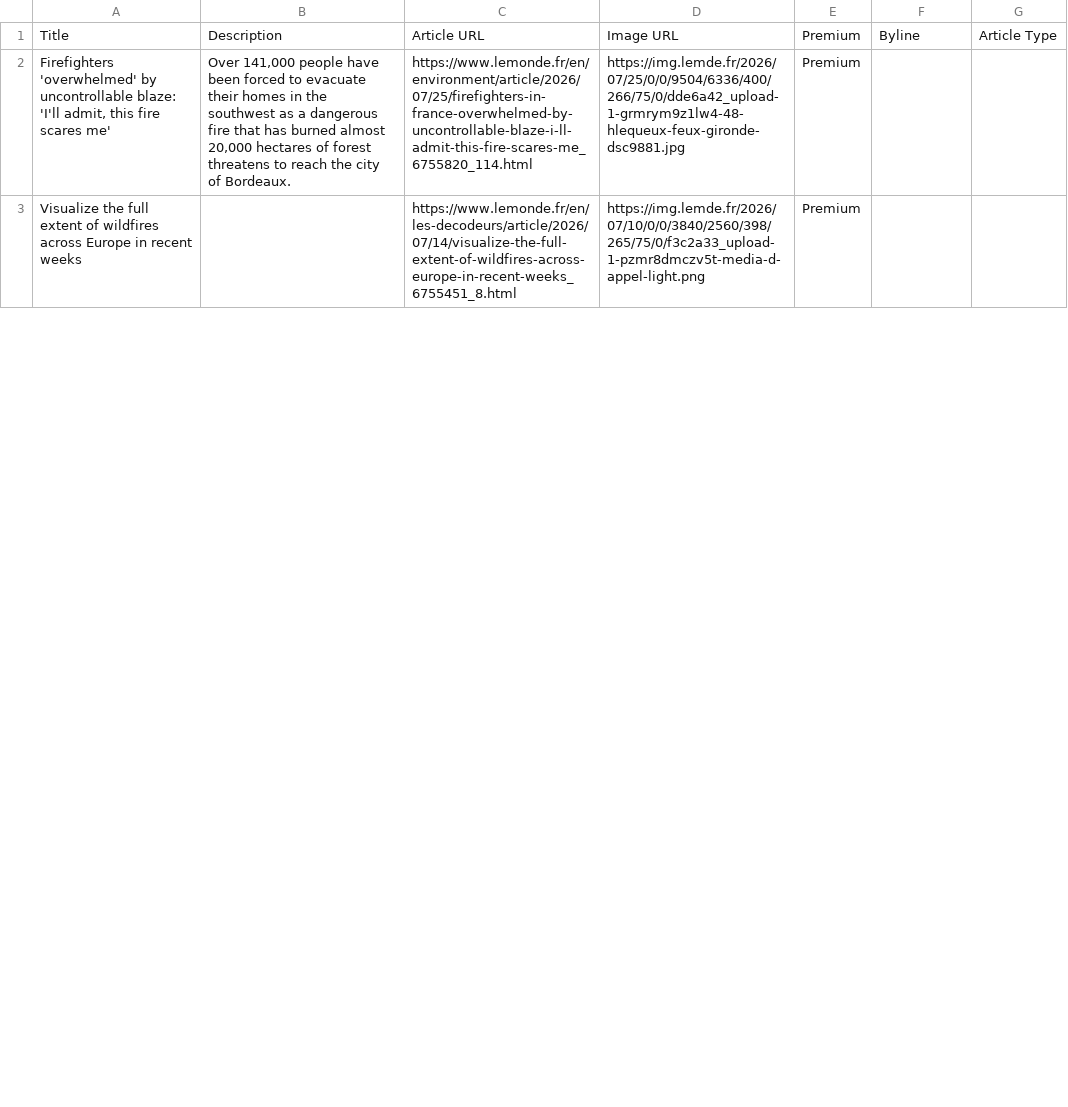
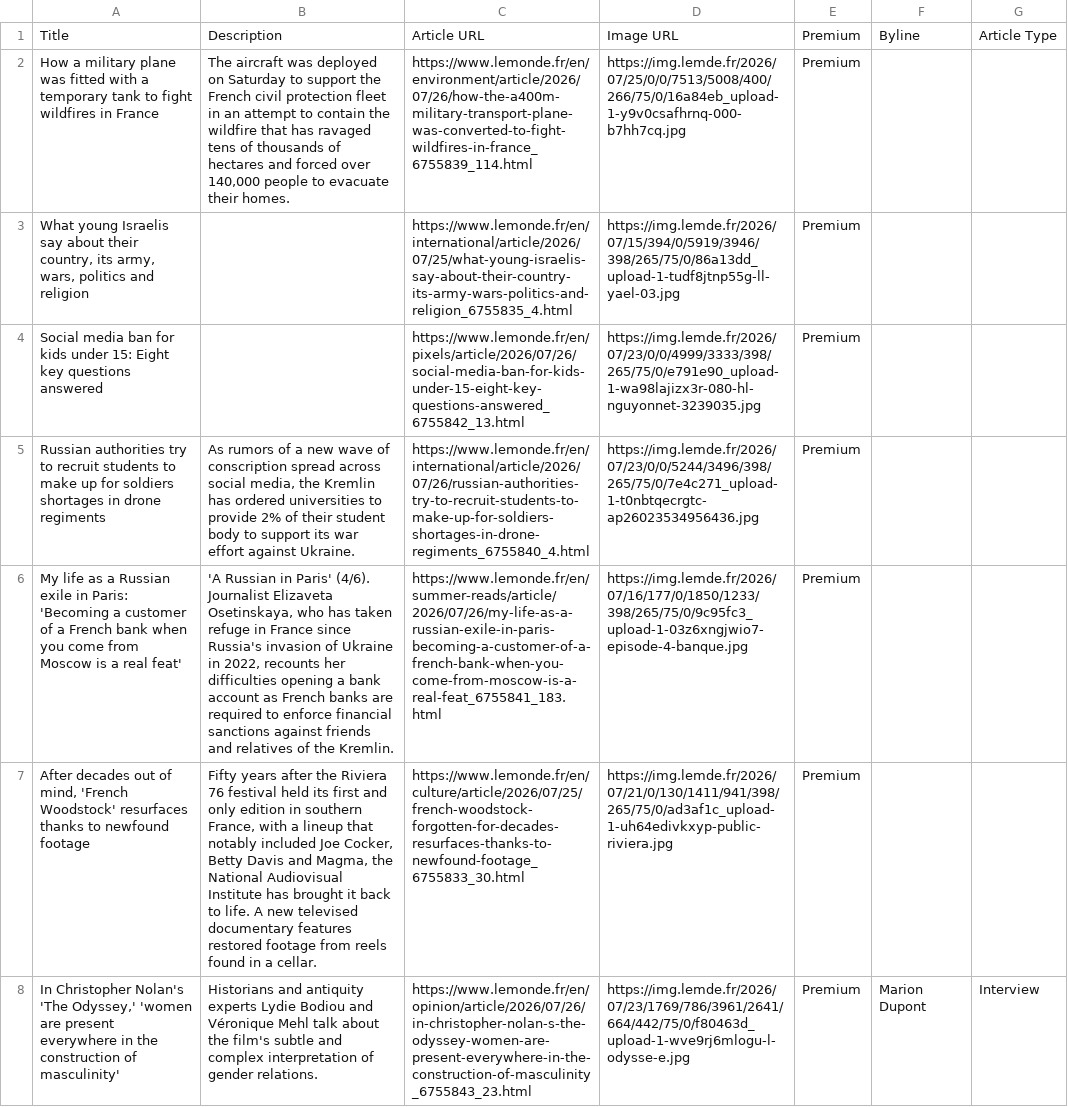
Before and after one commit to vnn8248/homework-07, a CSV file: leMonde-homepage-articles.csv, drawn as a sheet; only a part is shown; addresses are those after the commit; the diff covers the shown part only; the diff names each change by its address in the sheet, - before the commit and + after, or states it on an @@ line.

```diff
--- a/leMonde-homepage-articles.csv
+++ b/leMonde-homepage-articles.csv
-A2: Firefighters 'overwhelmed' by uncontrollable blaze: 'I'll admit, this fire scares me'
+A2: How a military plane was fitted with a temporary tank to fight wildfires in France
-B2: Over 141,000 people have been forced to evacuate their homes in the southwest as a dangerous fire that has burned almost 20,000 hectares of forest threatens to reach the city of Bordeaux.
+B2: The aircraft was deployed on Saturday to support the French civil protection fleet in an attempt to contain the wildfire that has ravaged tens of thousands of hectares and forced over 140,000 people to evacuate their homes.
-C2: https://www.lemonde.fr/en/environment/article/2026/07/25/firefighters-in-france-overwhelmed-by-uncontrollable-blaze-i-ll-admit-this-fire-scares-me_6755820_114.html
+C2: https://www.lemonde.fr/en/environment/article/2026/07/26/how-the-a400m-military-transport-plane-was-converted-to-fight-wildfires-in-france_6755839_114.html
-D2: https://img.lemde.fr/2026/07/25/0/0/9504/6336/400/266/75/0/dde6a42_upload-1-grmrym9z1lw4-48-hlequeux-feux-gironde-dsc9881.jpg
+D2: https://img.lemde.fr/2026/07/25/0/0/7513/5008/400/266/75/0/16a84eb_upload-1-y9v0csafhrnq-000-b7hh7cq.jpg
+row 3: What young Israelis say about their country, its army, wars, politics and religion |  | https://www.lemonde.fr/en/international/article/2026/07/25/what-young-israelis-say-about-their-country-its-army-wars-politics-and-religion_6755835_4.html | https://img.lemde.fr/2026/07/15/394/0/5919/3946/398/265/75/0/86a13dd_upload-1-tudf8jtnp55g-ll-yael-03.jpg | Premium
-A4: Visualize the full extent of wildfires across Europe in recent weeks
+A4: Social media ban for kids under 15: Eight key questions answered
-C4: https://www.lemonde.fr/en/les-decodeurs/article/2026/07/14/visualize-the-full-extent-of-wildfires-across-europe-in-recent-weeks_6755451_8.html
+C4: https://www.lemonde.fr/en/pixels/article/2026/07/26/social-media-ban-for-kids-under-15-eight-key-questions-answered_6755842_13.html
-D4: https://img.lemde.fr/2026/07/10/0/0/3840/2560/398/265/75/0/f3c2a33_upload-1-pzmr8dmczv5t-media-d-appel-light.png
+D4: https://img.lemde.fr/2026/07/23/0/0/4999/3333/398/265/75/0/e791e90_upload-1-wa98lajizx3r-080-hl-nguyonnet-3239035.jpg
+row 5: Russian authorities try to recruit students to make up for soldiers shortages in drone regiments | As rumors of a new wave of conscription spread across social media, the Kremlin has ordered universities to provide 2% of their student body to support its war effort against Ukraine. | https://www.lemonde.fr/en/international/article/2026/07/26/russian-authorities-try-to-recruit-students-to-make-up-for-soldiers-shortages-in-drone-regiments_6755840_4.html | https://img.lemde.fr/2026/07/23/0/0/5244/3496/398/265/75/0/7e4c271_upload-1-t0nbtqecrgtc-ap26023534956436.jpg | Premium
+row 6: My life as a Russian exile in Paris: 'Becoming a customer of a French bank when you come from Moscow is a real feat' | 'A Russian in Paris' (4/6). Journalist Elizaveta Osetinskaya, who has taken refuge in France since Russia's invasion of Ukraine in 2022, recounts her difficulties opening a bank account as French banks are required to enforce financial sanctions against friends and relatives of the Kremlin. | https://www.lemonde.fr/en/summer-reads/article/2026/07/26/my-life-as-a-russian-exile-in-paris-becoming-a-customer-of-a-french-bank-when-you-come-from-moscow-is-a-real-feat_6755841_183.html | https://img.lemde.fr/2026/07/16/177/0/1850/1233/398/265/75/0/9c95fc3_upload-1-03z6xngjwio7-episode-4-banque.jpg | Premium
+row 7: After decades out of mind, 'French Woodstock' resurfaces thanks to newfound footage | Fifty years after the Riviera 76 festival held its first and only edition in southern France, with a lineup that notably included Joe Cocker, Betty Davis and Magma, the National Audiovisual Institute has brought it back to life. A new televised documentary features restored footage from reels found in a cellar. | https://www.lemonde.fr/en/culture/article/2026/07/25/french-woodstock-forgotten-for-decades-resurfaces-thanks-to-newfound-footage_6755833_30.html | https://img.lemde.fr/2026/07/21/0/130/1411/941/398/265/75/0/ad3af1c_upload-1-uh64edivkxyp-public-riviera.jpg | Premium
+row 8: In Christopher Nolan's 'The Odyssey,' 'women are present everywhere in the construction of masculinity' | Historians and antiquity experts Lydie Bodiou and Véronique Mehl talk about the film's subtle and complex interpretation of gender relations. | https://www.lemonde.fr/en/opinion/article/2026/07/26/in-christopher-nolan-s-the-odyssey-women-are-present-everywhere-in-the-construction-of-masculinity_6755843_23.html | https://img.lemde.fr/2026/07/23/1769/786/3961/2641/664/442/75/0/f80463d_upload-1-wve9rj6mlogu-l-odysse-e.jpg | Premium | Marion Dupont | Interview
```
Also changed, not shown: 10 added rows, 15 removed rows and 8 edited cells elsewhere in this file.
